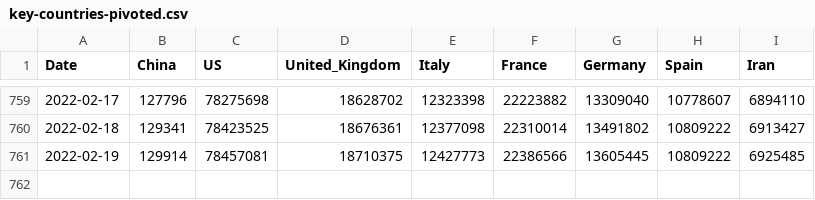
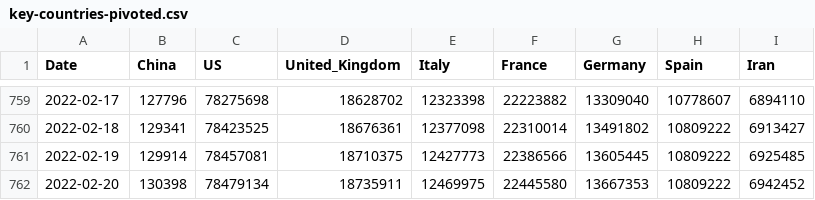
Before and after one commit to datasets/covid-19, a CSV file: data/key-countries-pivoted.csv, drawn as a sheet; only a part is shown, gaps mark what is left out; the diff names each change by its address in the sheet, - before the commit and + after, or states it on an @@ line.

```diff
--- a/data/key-countries-pivoted.csv
+++ b/data/key-countries-pivoted.csv
+row 762: 2022-02-20 | 130398 | 78479134 | 18735911 | 12469975 | 22445580 | 13667353 | 10809222 | 6942452
```
Also changed, not shown: data/worldwide-aggregate.csv.
